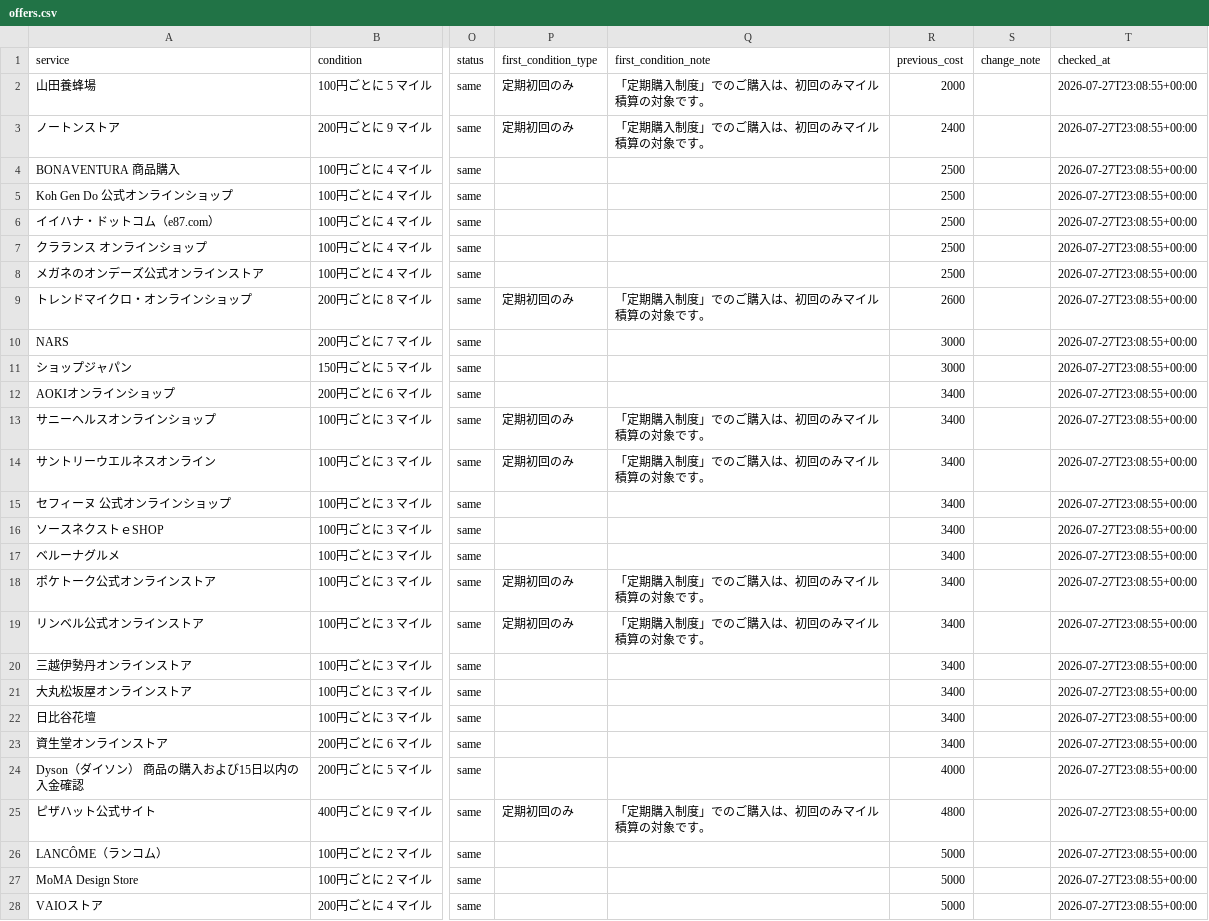
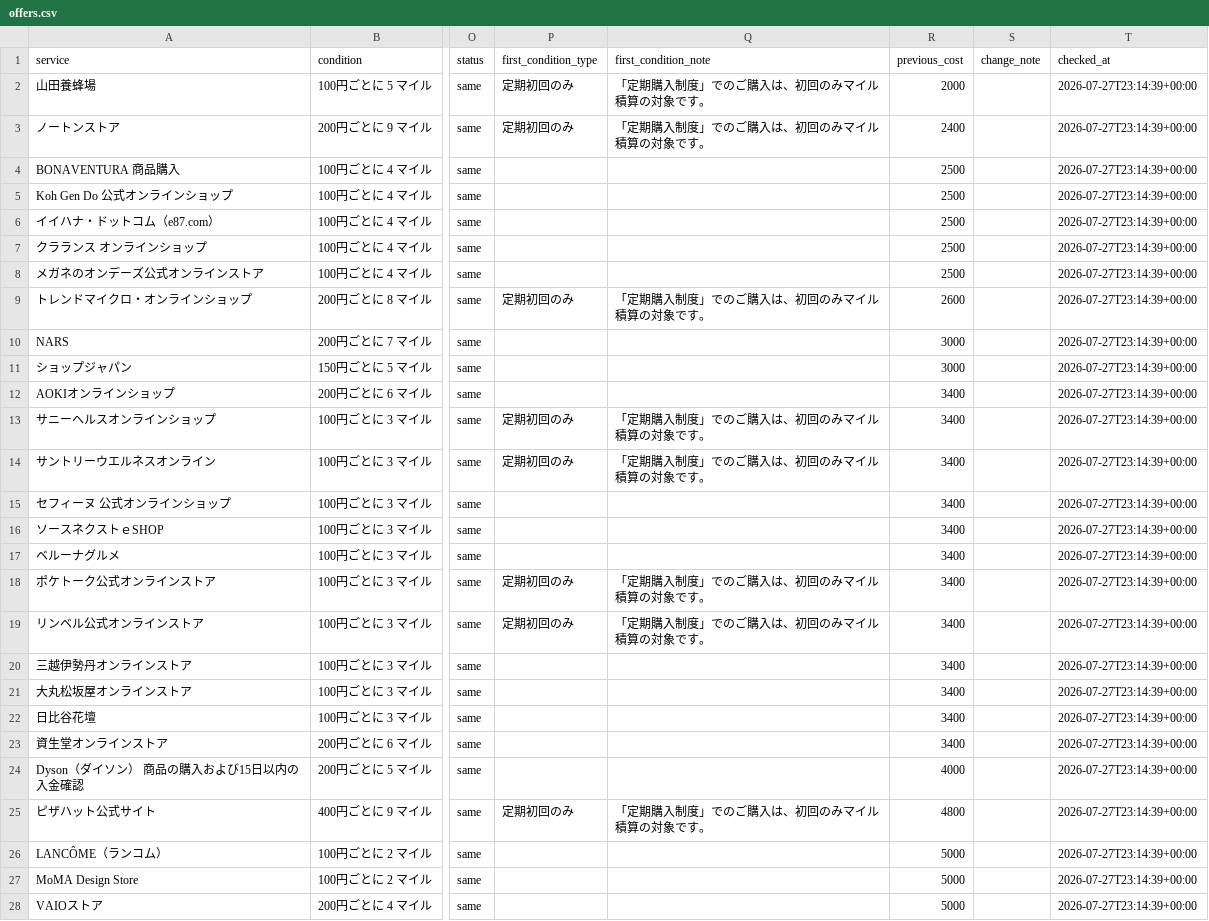
Before and after one commit to JUN-hash-png/jal-lsp-checker, a CSV file: data/offers.csv, drawn as a sheet; only a part is shown, gaps mark what is left out; the diff covers the shown part only; the diff names each change by its address in the sheet, - before the commit and + after, or states it on an @@ line.

```diff
--- a/data/offers.csv
+++ b/data/offers.csv
-T2:T28 (checked_at): 2026-07-27T23:08:55+00:00
+T2:T28 (checked_at): 2026-07-27T23:14:39+00:00
```
Also changed, not shown: 28 edited cells elsewhere in this file, 1 other file.
